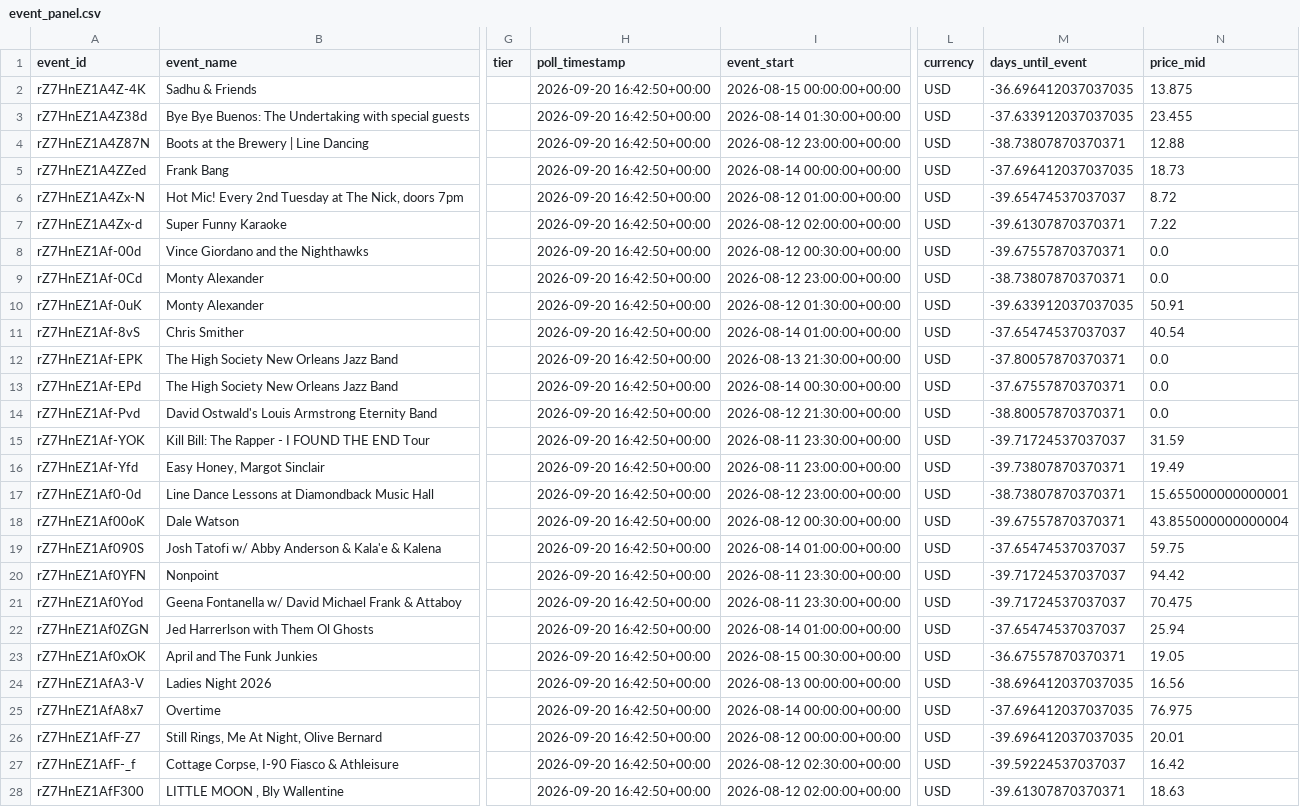
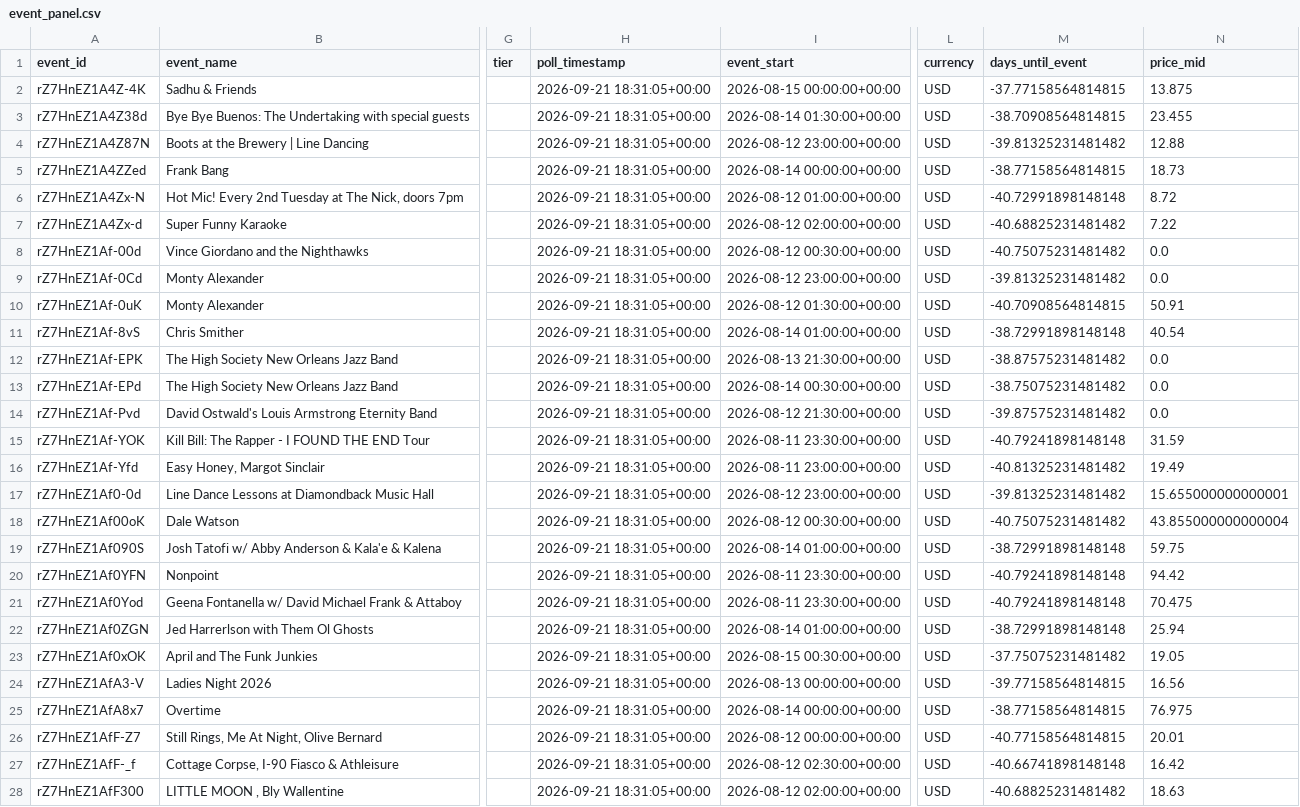
Before and after one commit to nikitarao19/price-of-demand, a CSV file: data/processed/event_panel.csv, drawn as a sheet; only a part is shown, gaps mark what is left out; the diff covers the shown part only; the diff names each change by its address in the sheet, - before the commit and + after, or states it on an @@ line.

```diff
--- a/data/processed/event_panel.csv
+++ b/data/processed/event_panel.csv
-H2:H28 (poll_timestamp): 2026-09-20 16:42:50+00:00
+H2:H28 (poll_timestamp): 2026-09-21 18:31:05+00:00
-M2 (days_until_event): -36.696412037037035
+M2 (days_until_event): -37.77158564814815
-M3 (days_until_event): -37.633912037037035
+M3 (days_until_event): -38.70908564814815
-M4 (days_until_event): -38.73807870370371
+M4 (days_until_event): -39.81325231481482
-M5 (days_until_event): -37.696412037037035
+M5 (days_until_event): -38.77158564814815
-M6 (days_until_event): -39.65474537037037
+M6 (days_until_event): -40.72991898148148
-M7 (days_until_event): -39.61307870370371
+M7 (days_until_event): -40.68825231481482
-M8 (days_until_event): -39.67557870370371
+M8 (days_until_event): -40.75075231481482
-M9 (days_until_event): -38.73807870370371
+M9 (days_until_event): -39.81325231481482
-M10 (days_until_event): -39.633912037037035
+M10 (days_until_event): -40.70908564814815
-M11 (days_until_event): -37.65474537037037
+M11 (days_until_event): -38.72991898148148
-M12 (days_until_event): -37.80057870370371
+M12 (days_until_event): -38.87575231481482
-M13 (days_until_event): -37.67557870370371
+M13 (days_until_event): -38.75075231481482
-M14 (days_until_event): -38.80057870370371
+M14 (days_until_event): -39.87575231481482
-M15 (days_until_event): -39.71724537037037
+M15 (days_until_event): -40.79241898148148
-M16 (days_until_event): -39.73807870370371
+M16 (days_until_event): -40.81325231481482
-M17 (days_until_event): -38.73807870370371
+M17 (days_until_event): -39.81325231481482
-M18 (days_until_event): -39.67557870370371
+M18 (days_until_event): -40.75075231481482
-M19 (days_until_event): -37.65474537037037
+M19 (days_until_event): -38.72991898148148
-M20:M21 (days_until_event): -39.71724537037037
+M20:M21 (days_until_event): -40.79241898148148
-M22 (days_until_event): -37.65474537037037
+M22 (days_until_event): -38.72991898148148
-M23 (days_until_event): -36.67557870370371
+M23 (days_until_event): -37.75075231481482
-M24 (days_until_event): -38.696412037037035
+M24 (days_until_event): -39.77158564814815
-M25 (days_until_event): -37.696412037037035
+M25 (days_until_event): -38.77158564814815
-M26 (days_until_event): -39.696412037037035
+M26 (days_until_event): -40.77158564814815
-M27 (days_until_event): -39.59224537037037
+M27 (days_until_event): -40.66741898148148
-M28 (days_until_event): -39.61307870370371
+M28 (days_until_event): -40.68825231481482
```
Also changed, not shown: 146 edited cells elsewhere in this file.
